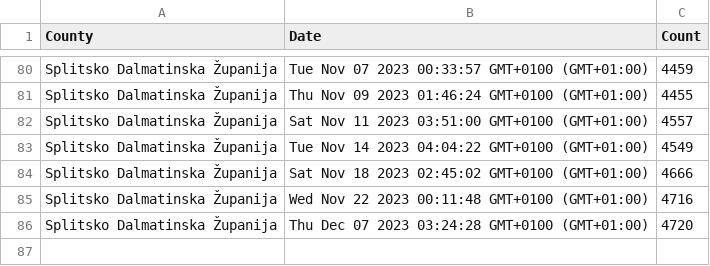
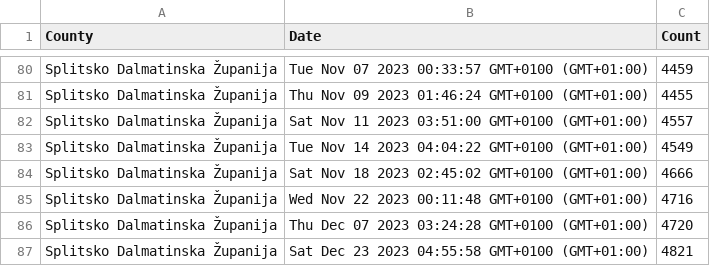
Before and after one commit to curkovicf/real-estate, a CSV file: data/flat/splitsko_dalmatinska_zupanija.csv, drawn as a sheet; only a part is shown, gaps mark what is left out; the diff names each change by its address in the sheet, - before the commit and + after, or states it on an @@ line.

```diff
--- a/data/flat/splitsko_dalmatinska_zupanija.csv
+++ b/data/flat/splitsko_dalmatinska_zupanija.csv
+row 87: Splitsko Dalmatinska Županija | Sat Dec 23 2023 04:55:58 GMT+0100 (GMT+01:00) | 4821
```
Also changed, not shown: data/flat/grad_zagreb.csv, data/flat/zadarska_zupanija.csv, 3 other files.
